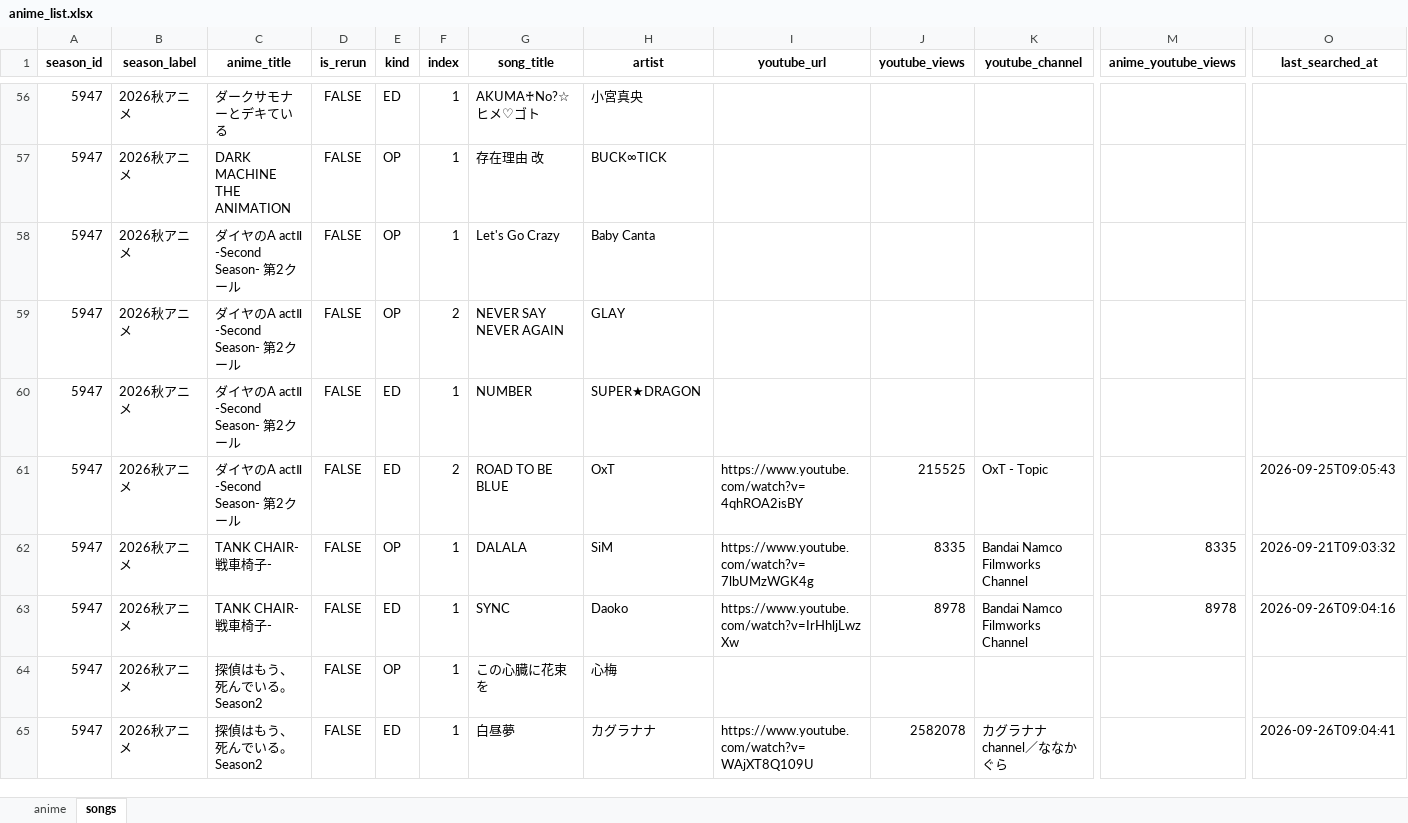
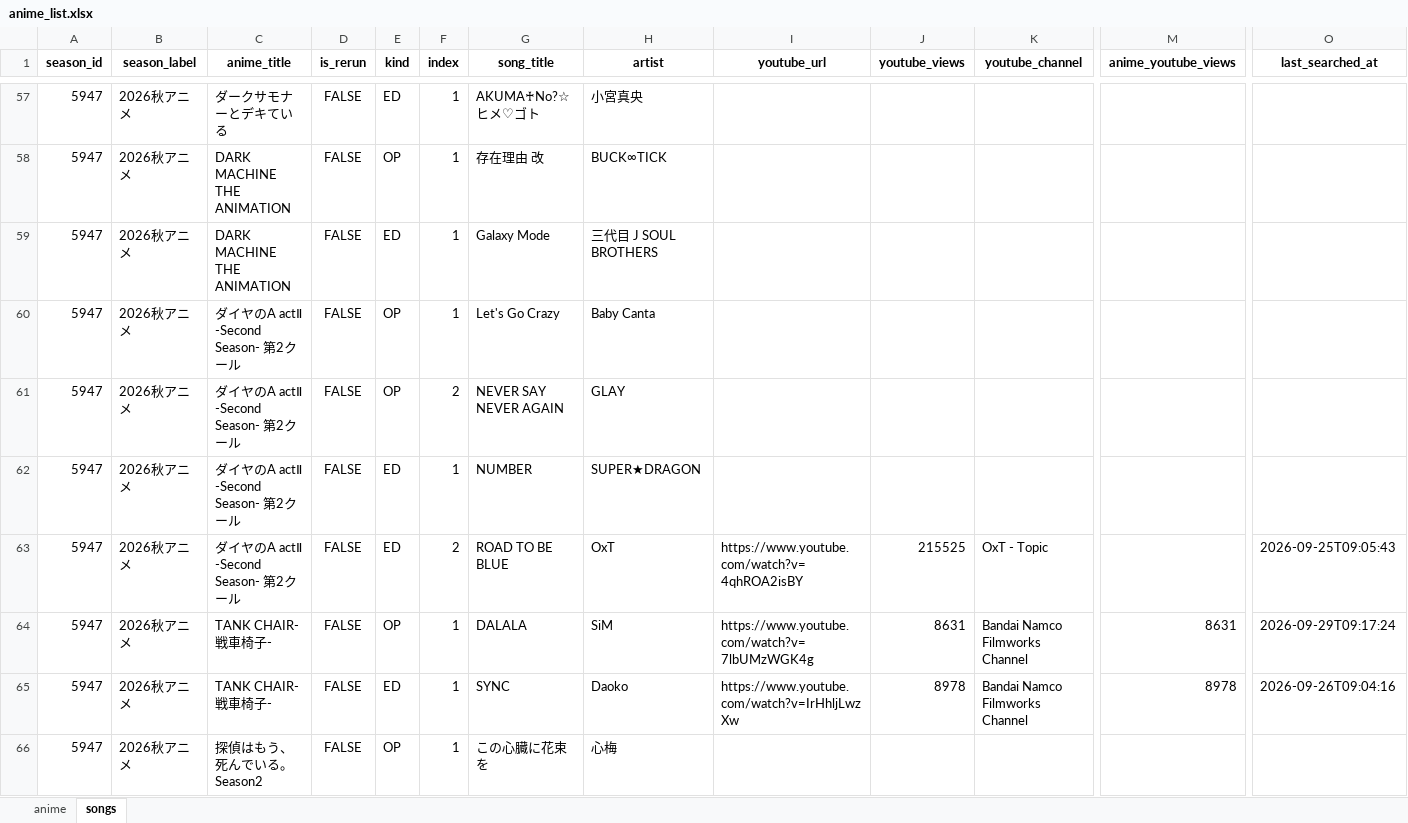
Before and after one commit to Anisong-Ranking/anime-list-updater, an Excel workbook: data/anime_list.xlsx, sheet songs, drawn as a sheet; only a part is shown, gaps mark what is left out; the shorter side is filled out with more unchanged rows; values as stored, in another font and other column widths than the file's, no borders; addresses are those after the commit; rows hold the shown columns only; the diff covers the shown part only; the diff names each change by its address in the sheet, - before the commit and + after, or states it on an @@ line.

Commit message:
auto: anime list update (PC) 2026-09-29

```diff
--- a/data/anime_list.xlsx (sheet songs)
+++ b/data/anime_list.xlsx (sheet songs)
+row 59: 5947 | 2026秋アニメ | DARK MACHINE THE ANIMATION | FALSE | ED | 1 | Galaxy Mode | 三代目 J SOUL BROTHERS
-J64 (youtube_views): 8335
+J64 (youtube_views): 8631
-M64 (anime_youtube_views): 8335
+M64 (anime_youtube_views): 8631
-O64 (last_searched_at): 2026-09-21T09:03:32
+O64 (last_searched_at): 2026-09-29T09:17:24
```
Also changed, not shown: 4 added rows and 41 edited cells elsewhere in this sheet, sheet anime, 5 other files.
